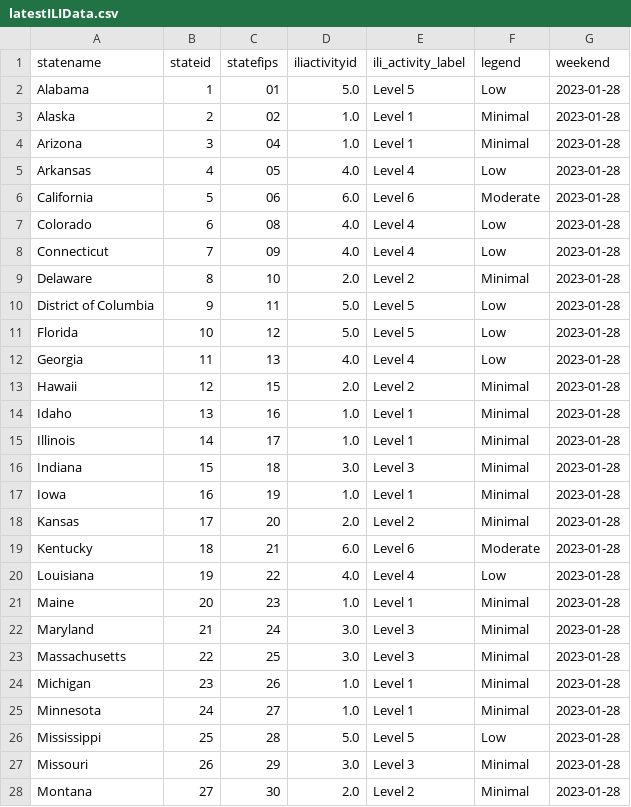
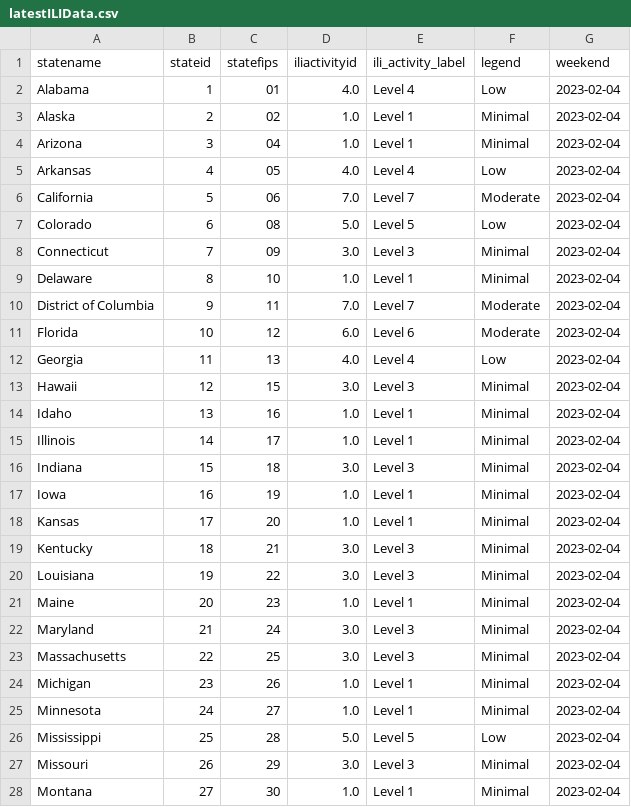
Before and after one commit to Dotdash-Data-Journalism/2021_2022_flu_like_illness, a CSV file: latestILIData.csv, drawn as a sheet; only a part is shown; the diff covers the shown part only.

```diff
--- a/latestILIData.csv
+++ b/latestILIData.csv
@@ -1,28 +1,28 @@
 statename,stateid,statefips,iliactivityid,ili_activity_label,legend,weekend
-Alabama,1,01        ,5.0,Level 5,Low,2023-01-28
-Alaska,2,02        ,1.0,Level 1,Minimal,2023-01-28
-Arizona,3,04        ,1.0,Level 1,Minimal,2023-01-28
-Arkansas,4,05        ,4.0,Level 4,Low,2023-01-28
-California,5,06        ,6.0,Level 6,Moderate,2023-01-28
-Colorado,6,08        ,4.0,Level 4,Low,2023-01-28
-Connecticut,7,09        ,4.0,Level 4,Low,2023-01-28
-Delaware,8,10        ,2.0,Level 2,Minimal,2023-01-28
-District of Columbia,9,11        ,5.0,Level 5,Low,2023-01-28
-Florida,10,12        ,5.0,Level 5,Low,2023-01-28
-Georgia,11,13        ,4.0,Level 4,Low,2023-01-28
-Hawaii,12,15        ,2.0,Level 2,Minimal,2023-01-28
-Idaho,13,16        ,1.0,Level 1,Minimal,2023-01-28
-Illinois,14,17        ,1.0,Level 1,Minimal,2023-01-28
-Indiana,15,18        ,3.0,Level 3,Minimal,2023-01-28
-Iowa,16,19        ,1.0,Level 1,Minimal,2023-01-28
-Kansas,17,20        ,2.0,Level 2,Minimal,2023-01-28
-Kentucky,18,21        ,6.0,Level 6,Moderate,2023-01-28
-Louisiana,19,22        ,4.0,Level 4,Low,2023-01-28
-Maine,20,23        ,1.0,Level 1,Minimal,2023-01-28
-Maryland,21,24        ,3.0,Level 3,Minimal,2023-01-28
-Massachusetts,22,25        ,3.0,Level 3,Minimal,2023-01-28
-Michigan,23,26        ,1.0,Level 1,Minimal,2023-01-28
-Minnesota,24,27        ,1.0,Level 1,Minimal,2023-01-28
-Mississippi,25,28        ,5.0,Level 5,Low,2023-01-28
-Missouri,26,29        ,3.0,Level 3,Minimal,2023-01-28
-Montana,27,30        ,2.0,Level 2,Minimal,2023-01-28
+Alabama,1,01        ,4.0,Level 4,Low,2023-02-04
+Alaska,2,02        ,1.0,Level 1,Minimal,2023-02-04
+Arizona,3,04        ,1.0,Level 1,Minimal,2023-02-04
+Arkansas,4,05        ,4.0,Level 4,Low,2023-02-04
+California,5,06        ,7.0,Level 7,Moderate,2023-02-04
+Colorado,6,08        ,5.0,Level 5,Low,2023-02-04
+Connecticut,7,09        ,3.0,Level 3,Minimal,2023-02-04
+Delaware,8,10        ,1.0,Level 1,Minimal,2023-02-04
+District of Columbia,9,11        ,7.0,Level 7,Moderate,2023-02-04
+Florida,10,12        ,6.0,Level 6,Moderate,2023-02-04
+Georgia,11,13        ,4.0,Level 4,Low,2023-02-04
+Hawaii,12,15        ,3.0,Level 3,Minimal,2023-02-04
+Idaho,13,16        ,1.0,Level 1,Minimal,2023-02-04
+Illinois,14,17        ,1.0,Level 1,Minimal,2023-02-04
+Indiana,15,18        ,3.0,Level 3,Minimal,2023-02-04
+Iowa,16,19        ,1.0,Level 1,Minimal,2023-02-04
+Kansas,17,20        ,1.0,Level 1,Minimal,2023-02-04
+Kentucky,18,21        ,3.0,Level 3,Minimal,2023-02-04
+Louisiana,19,22        ,3.0,Level 3,Minimal,2023-02-04
+Maine,20,23        ,1.0,Level 1,Minimal,2023-02-04
+Maryland,21,24        ,3.0,Level 3,Minimal,2023-02-04
+Massachusetts,22,25        ,3.0,Level 3,Minimal,2023-02-04
+Michigan,23,26        ,1.0,Level 1,Minimal,2023-02-04
+Minnesota,24,27        ,1.0,Level 1,Minimal,2023-02-04
+Mississippi,25,28        ,5.0,Level 5,Low,2023-02-04
+Missouri,26,29        ,3.0,Level 3,Minimal,2023-02-04
+Montana,27,30        ,1.0,Level 1,Minimal,2023-02-04
```
Also changed, not shown: 42 edited cells elsewhere in this file.
